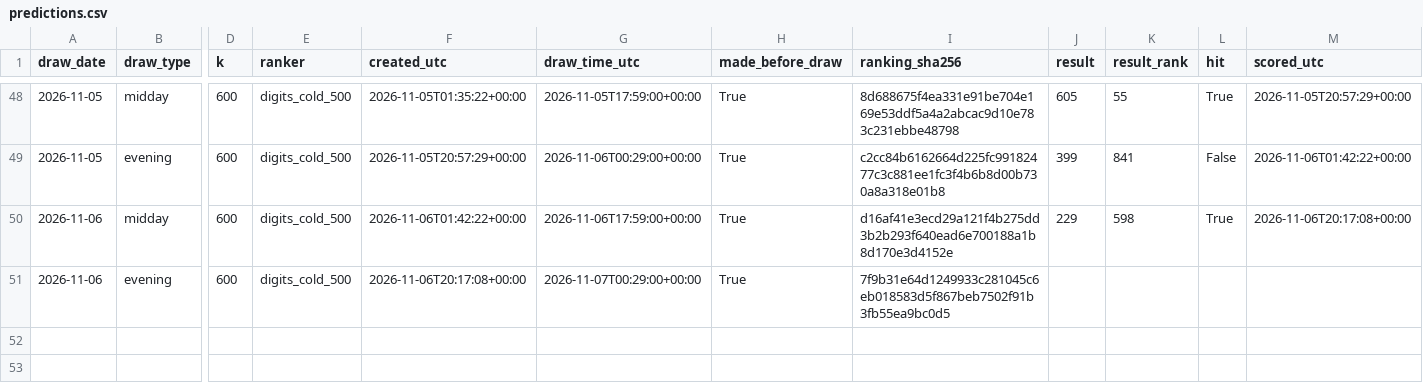
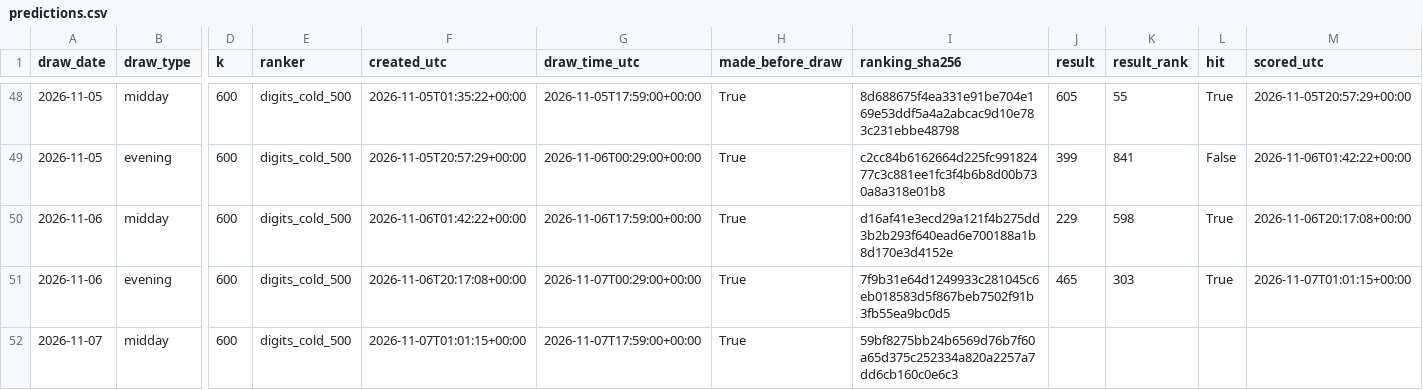
Before and after one commit to SRIIAKHILLESSH/streamlit_app, a CSV file: artifacts/automl3/live/predictions.csv, drawn as a sheet; only a part is shown, gaps mark what is left out; rows hold the shown columns only; the diff names each change by its address in the sheet, - before the commit and + after, or states it on an @@ line.

```diff
--- a/artifacts/automl3/live/predictions.csv
+++ b/artifacts/automl3/live/predictions.csv
-J51 (result): (empty)
+J51 (result): 465
-K51 (result_rank): (empty)
+K51 (result_rank): 303
-L51 (hit): (empty)
+L51 (hit): True
-M51 (scored_utc): (empty)
+M51 (scored_utc): 2026-11-07T01:01:15+00:00
+row 52: 2026-11-07 | midday | 600 | digits_cold_500 | 2026-11-07T01:01:15+00:00 | 2026-11-07T17:59:00+00:00 | True | 59bf8275bb24b6569d76b7f60a65d375c252334a820a2257a7dd6cb160c0e6c3
```
Also changed, not shown: artifacts/automl1/live/predictions.csv, artifacts/automl2/live/predictions.csv, 8 other files.
